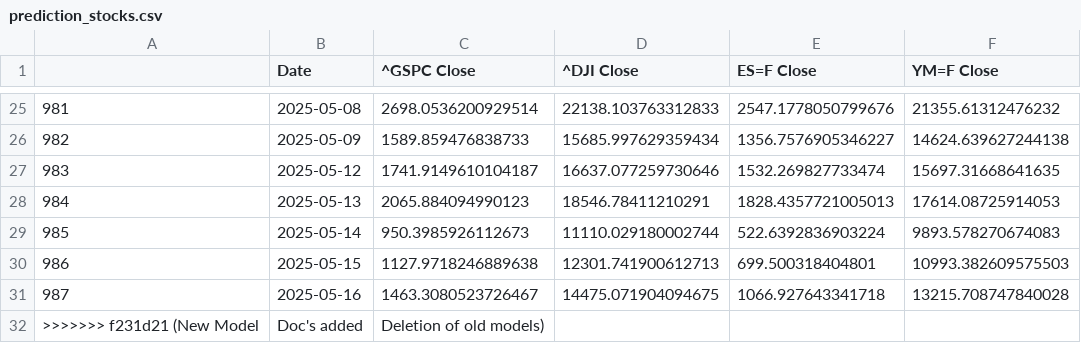
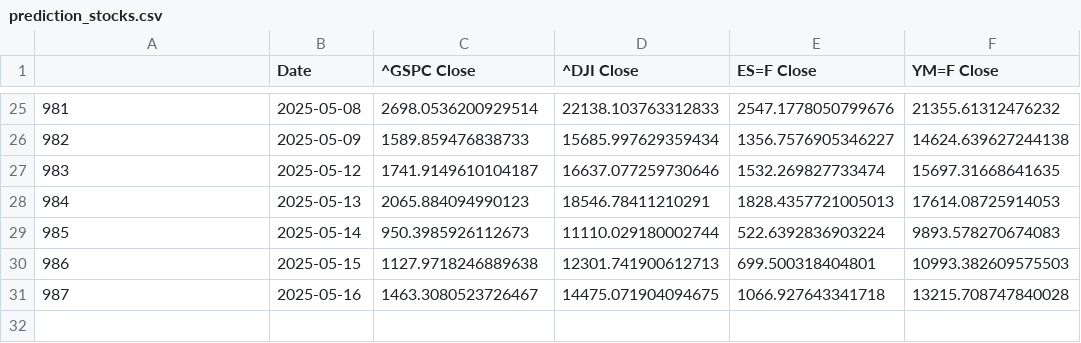
Before and after one commit to Brycekratzer/Economic-Web-DashBoard, a CSV file: data/model_projections/prediction_stocks.csv, drawn as a sheet; only a part is shown, gaps mark what is left out; the diff names each change by its address in the sheet, - before the commit and + after, or states it on an @@ line.

```diff
--- a/data/model_projections/prediction_stocks.csv
+++ b/data/model_projections/prediction_stocks.csv
-row 32: >>>>>>> f231d21 (New Model | Doc's added | Deletion of old models)
```
Also changed, not shown: data/model_projections/actual_stock_50_prior.csv, data/model_projections/pre_prediction_stocks.csv, 2 other files.
